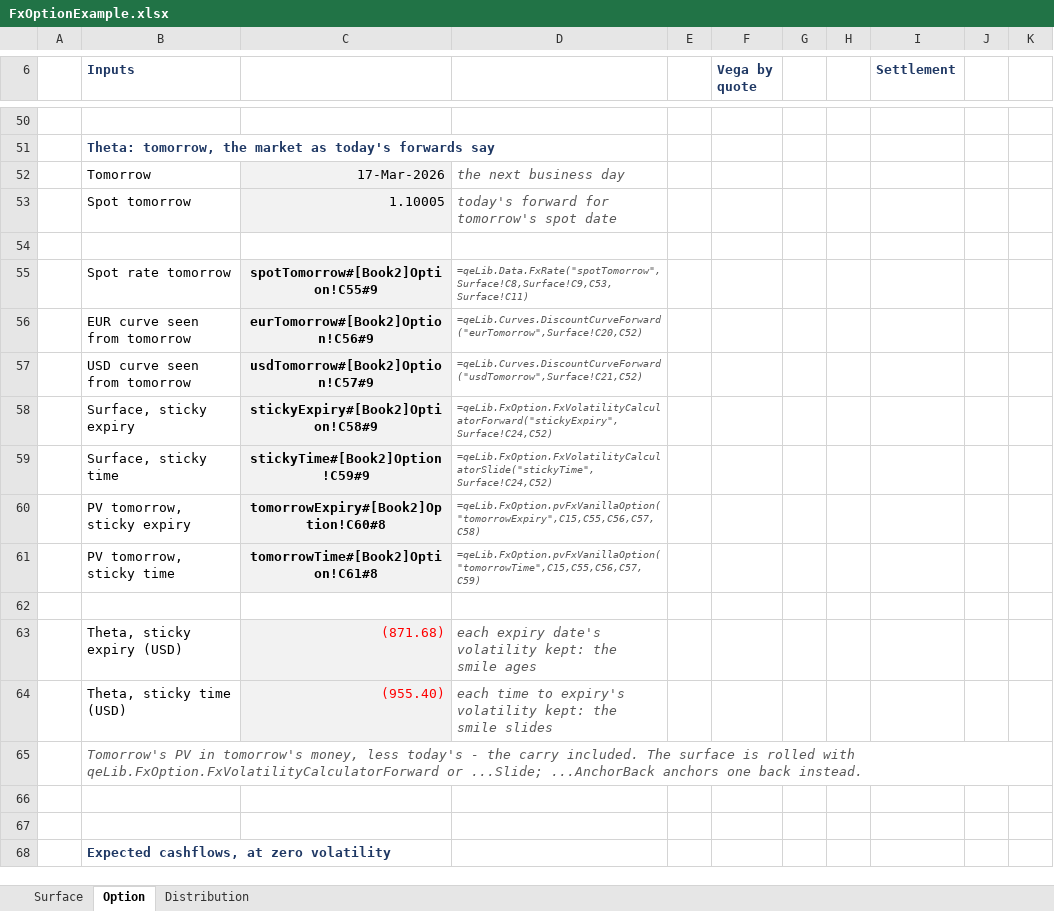
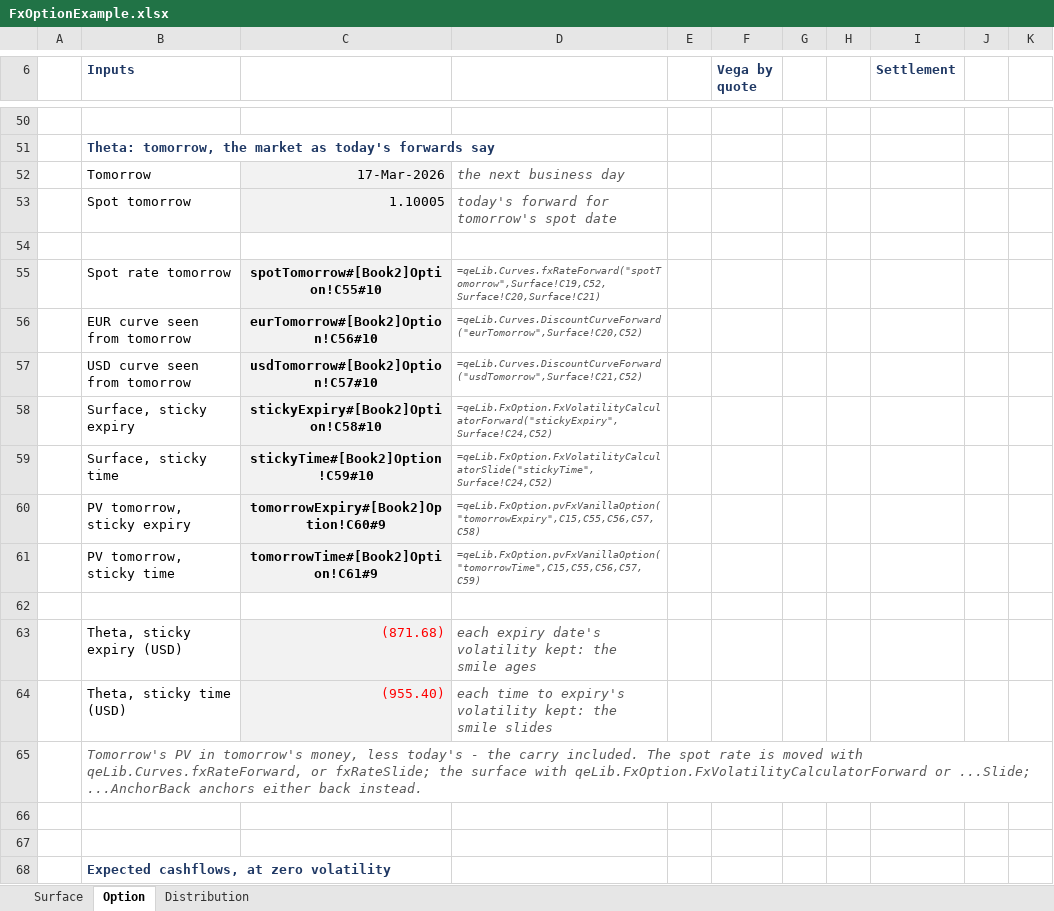
Before and after one commit to mortenbaiandersen-cpu/qelib-releases, an Excel workbook: examples/FxOptionExample.xlsx, sheet Option, drawn as a sheet; only a part is shown, gaps mark what is left out; values as stored, in another font and other column widths than the file's, no borders; the diff covers the shown part only; the diff names each change by its address in the sheet, - before the commit and + after, or states it on an @@ line.

```diff
--- a/examples/FxOptionExample.xlsx (sheet Option)
+++ b/examples/FxOptionExample.xlsx (sheet Option)
-C55: spotTomorrow#[Book2]Option!C55#9
+C55: spotTomorrow#[Book2]Option!C55#10
-D55: =qeLib.Data.FxRate("spotTomorrow",Surface!C8,Surface!C9,C53,Surface!C11)
+D55: =qeLib.Curves.fxRateForward("spotTomorrow",Surface!C19,C52,Surface!C20,Surface!C21)
-C56: eurTomorrow#[Book2]Option!C56#9
+C56: eurTomorrow#[Book2]Option!C56#10
-C57: usdTomorrow#[Book2]Option!C57#9
+C57: usdTomorrow#[Book2]Option!C57#10
-C58: stickyExpiry#[Book2]Option!C58#9
+C58: stickyExpiry#[Book2]Option!C58#10
-C59: stickyTime#[Book2]Option!C59#9
+C59: stickyTime#[Book2]Option!C59#10
-C60: tomorrowExpiry#[Book2]Option!C60#8
+C60: tomorrowExpiry#[Book2]Option!C60#9
-C61: tomorrowTime#[Book2]Option!C61#8
+C61: tomorrowTime#[Book2]Option!C61#9
-B65 (Inputs): …included. The surface is rolled with qeLib.FxOption.FxVolatilityCalculatorForward or ...Slide; ...AnchorBack anchors one back instead.
+B65 (Inputs): …included. The spot rate is moved with qeLib.Curves.fxRateForward, or fxRateSlide; the surface with qeLib.FxOption.FxVolatilityCalculatorForward or ...Slide; ...AnchorBack anchors either back instead.
```
Also changed, not shown: 29 added rows, 12 edited cells and cell formats elsewhere in this sheet, sheet Surface, sheet Distribution, formulas that keep their value, charts or pictures, examples/BaseCorrelationCalibrationExample.xlsx, examples/IndexCdoDefaultExample.xlsx, 13 other files.
